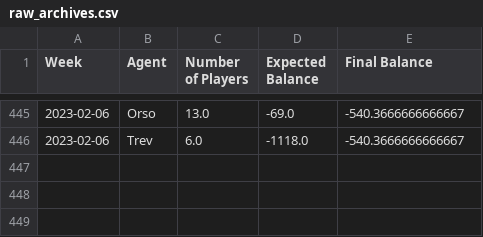
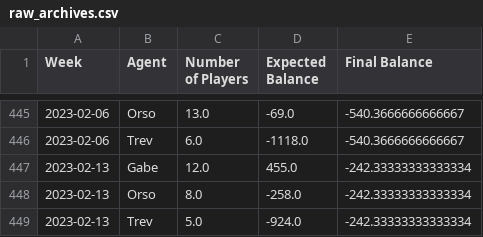
Before and after one commit to trossco84/bettingatwork, a CSV file: raw_archives.csv, drawn as a sheet; only a part is shown, gaps mark what is left out; the diff names each change by its address in the sheet, - before the commit and + after, or states it on an @@ line.

```diff
--- a/raw_archives.csv
+++ b/raw_archives.csv
+row 447: 2023-02-13 | Gabe | 12.0 | 455.0 | -242.33333333333334
+row 448: 2023-02-13 | Orso | 8.0 | -258.0 | -242.33333333333334
+row 449: 2023-02-13 | Trev | 5.0 | -924.0 | -242.33333333333334
```
Also changed, not shown: 4 other files.
